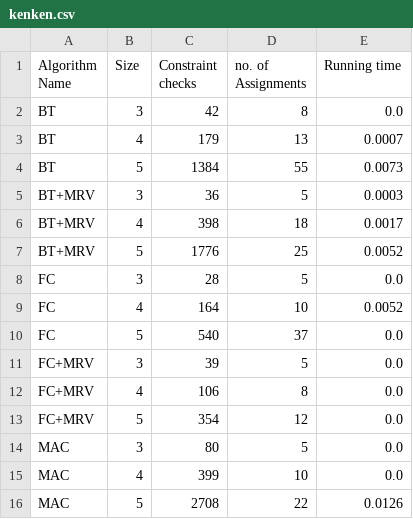
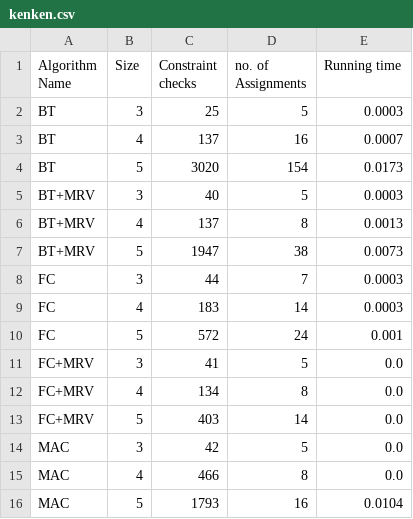
Before and after one commit to KareimGazer/Kenken-CSP-Calibre, a CSV file: kenken.csv, drawn as a sheet.

```diff
--- a/kenken.csv
+++ b/kenken.csv
@@ -1,16 +1,16 @@
 Algorithm Name,Size,Constraint checks,no. of Assignments,Running time
-BT,3,42,8,0.0
-BT,4,179,13,0.0007
-BT,5,1384,55,0.0073
-BT+MRV,3,36,5,0.0003
-BT+MRV,4,398,18,0.0017
-BT+MRV,5,1776,25,0.0052
-FC,3,28,5,0.0
-FC,4,164,10,0.0052
-FC,5,540,37,0.0
-FC+MRV,3,39,5,0.0
-FC+MRV,4,106,8,0.0
-FC+MRV,5,354,12,0.0
-MAC,3,80,5,0.0
-MAC,4,399,10,0.0
-MAC,5,2708,22,0.0126
+BT,3,25,5,0.0003
+BT,4,137,16,0.0007
+BT,5,3020,154,0.0173
+BT+MRV,3,40,5,0.0003
+BT+MRV,4,137,8,0.0013
+BT+MRV,5,1947,38,0.0073
+FC,3,44,7,0.0003
+FC,4,183,14,0.0003
+FC,5,572,24,0.001
+FC+MRV,3,41,5,0.0
+FC+MRV,4,134,8,0.0
+FC+MRV,5,403,14,0.0
+MAC,3,42,5,0.0
+MAC,4,466,8,0.0
+MAC,5,1793,16,0.0104
```
Also changed, not shown: 4 other files.
